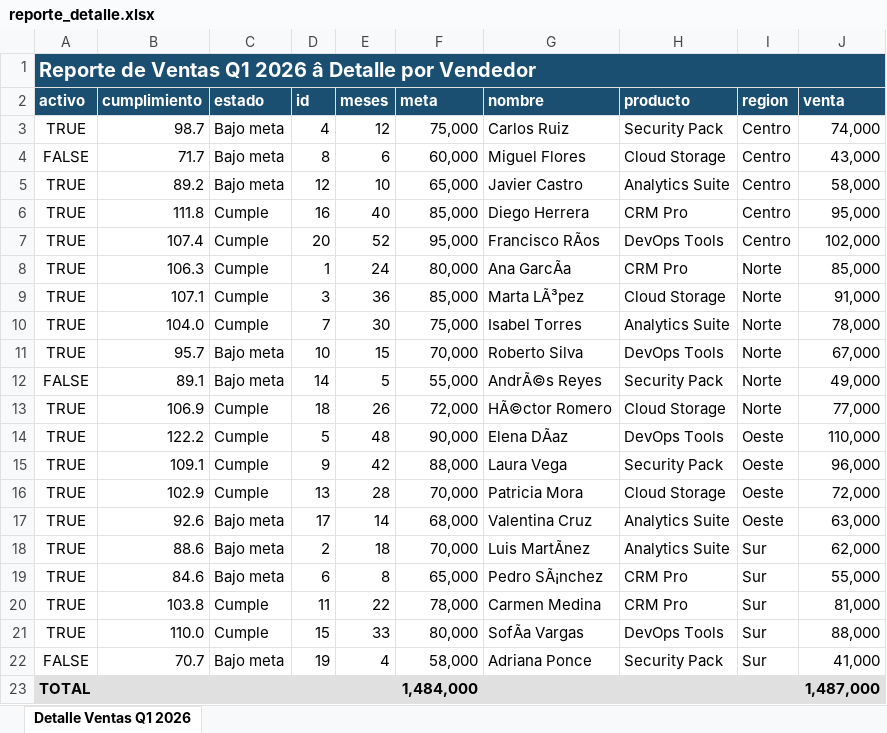
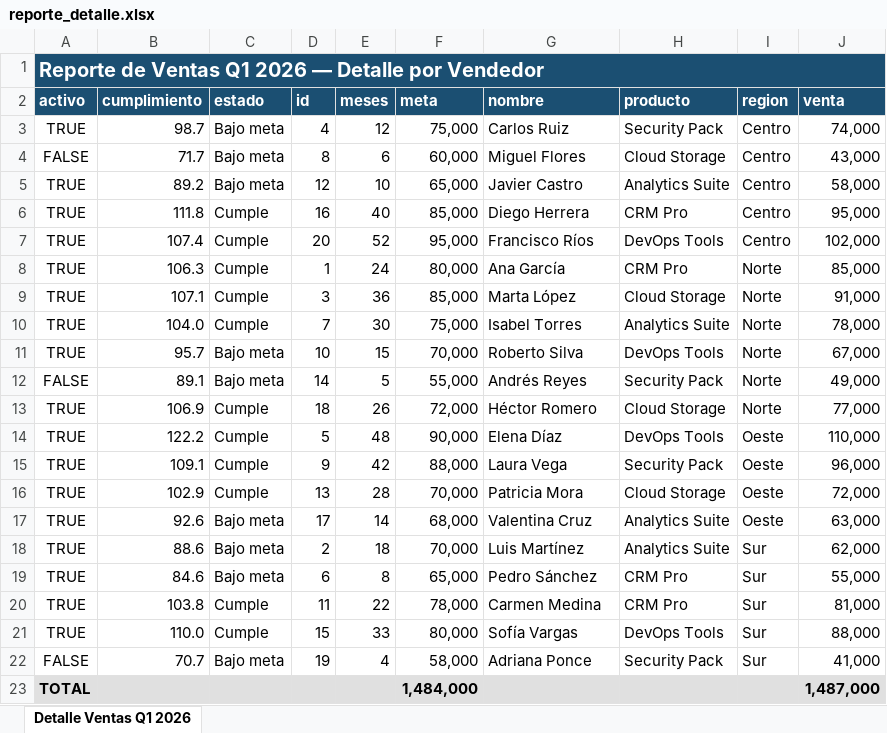
Before and after one commit to angeldevmobile/Orion, an Excel workbook: demo/reporte_detalle.xlsx, sheet Detalle Ventas Q1 2026, drawn as a sheet; values as stored, in another font and other column widths than the file's, no borders; conditional formats not drawn; the diff names each change by its address in the sheet, - before the commit and + after, or states it on an @@ line.

```diff
--- a/demo/reporte_detalle.xlsx (sheet Detalle Ventas Q1 2026)
+++ b/demo/reporte_detalle.xlsx (sheet Detalle Ventas Q1 2026)
-A1 (activo): …Q1 2026 â Detalle por…
+A1 (activo): …Q1 2026 — Detalle por…
-G7 (nombre): Francisco RÃos
+G7 (nombre): Francisco Ríos
-G8 (nombre): Ana GarcÃa
+G8 (nombre): Ana García
-G9 (nombre): Marta LÃ³pez
+G9 (nombre): Marta López
-G12 (nombre): AndrÃ©s Reyes
+G12 (nombre): Andrés Reyes
-G13 (nombre): HÃ©ctor Romero
+G13 (nombre): Héctor Romero
-G14 (nombre): Elena DÃaz
+G14 (nombre): Elena Díaz
-G18 (nombre): Luis MartÃnez
+G18 (nombre): Luis Martínez
-G19 (nombre): Pedro SÃ¡nchez
+G19 (nombre): Pedro Sánchez
-G21 (nombre): SofÃa Vargas
+G21 (nombre): Sofía Vargas
```
Also changed, not shown: demo/reporte_analisis.xlsx, 13 other files.
